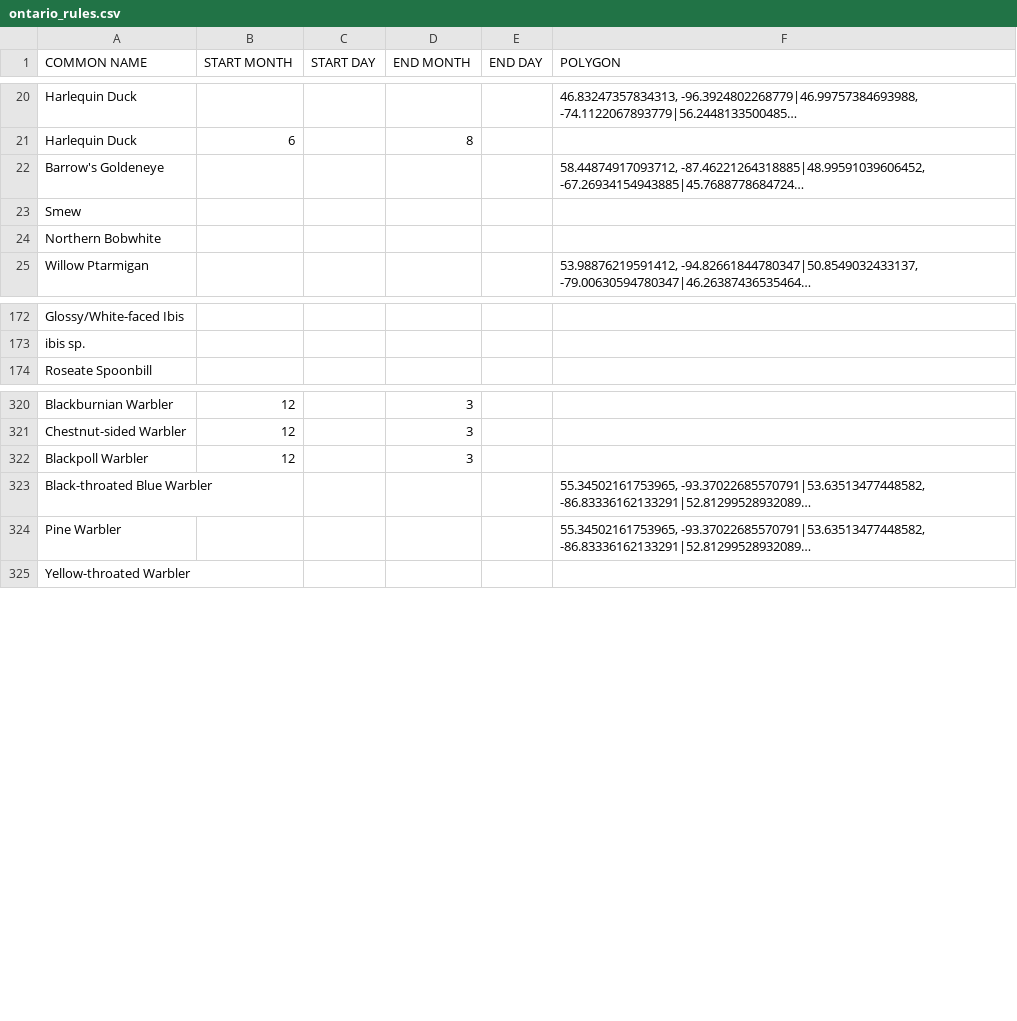
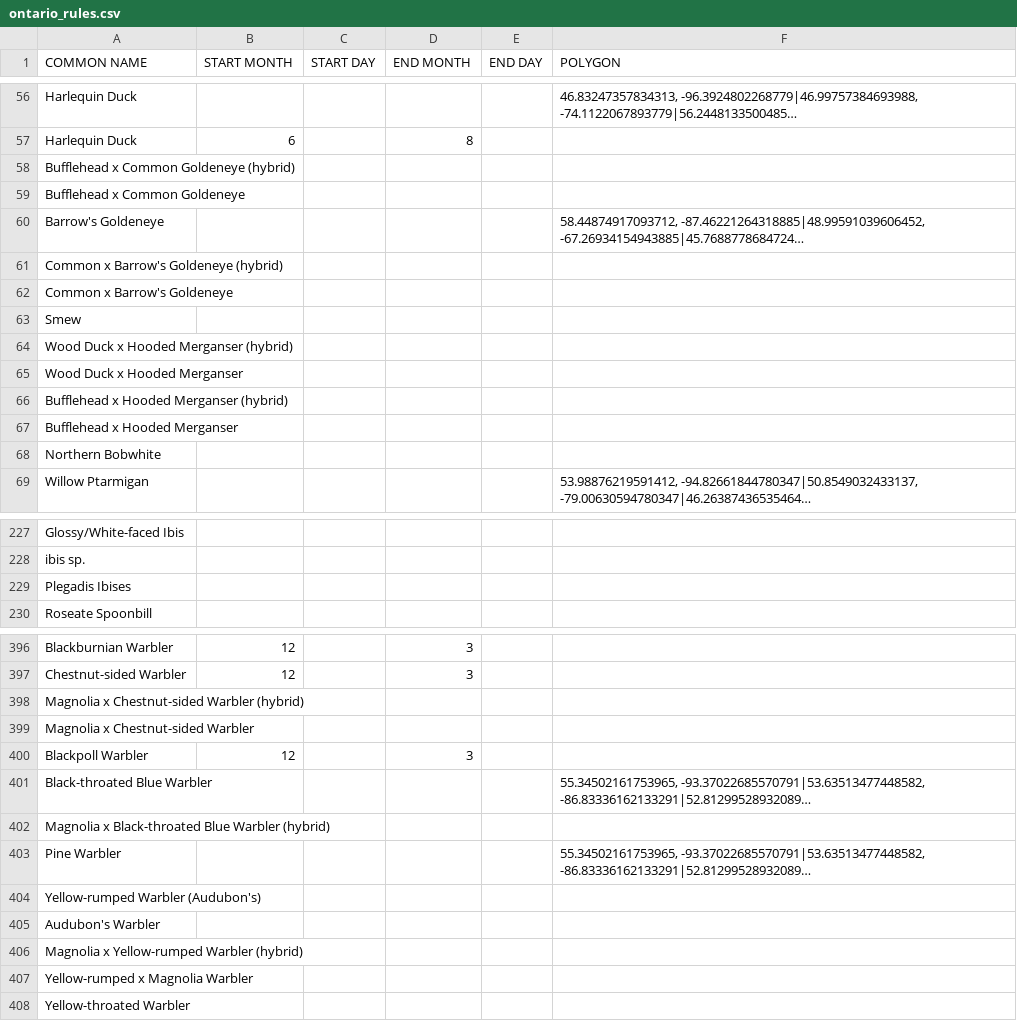
Before and after one commit to Ontario-NAB/NAB-filter, a CSV file: examples/ontario_rules.csv, drawn as a sheet; only a part is shown, gaps mark what is left out; long unchanged cells end in …; the diff covers the shown part only; the diff names each change by its address in the sheet, - before the commit and + after, or states it on an @@ line.

Commit message:
Add hybrids and iNat names as per: https://github.com/Ontario-NAB/NAB-filter/issues/1 and https://github.com/Ontario-NAB/NAB-filter/issues/2.

```diff
--- a/examples/ontario_rules.csv
+++ b/examples/ontario_rules.csv
+row 58: Bufflehead x Common Goldeneye (hybrid)
+row 59: Bufflehead x Common Goldeneye
+row 61: Common x Barrow's Goldeneye (hybrid)
+row 62: Common x Barrow's Goldeneye
+row 64: Wood Duck x Hooded Merganser (hybrid)
+row 65: Wood Duck x Hooded Merganser
+row 66: Bufflehead x Hooded Merganser (hybrid)
+row 67: Bufflehead x Hooded Merganser
+row 229: Plegadis Ibises
+row 398: Magnolia x Chestnut-sided Warbler (hybrid)
+row 399: Magnolia x Chestnut-sided Warbler
+row 402: Magnolia x Black-throated Blue Warbler (hybrid)
+row 404: Yellow-rumped Warbler (Audubon's)
+row 405: Audubon's Warbler
+row 406: Magnolia x Yellow-rumped Warbler (hybrid)
+row 407: Yellow-rumped x Magnolia Warbler
```
Also changed, not shown: 69 added rows elsewhere in this file.
